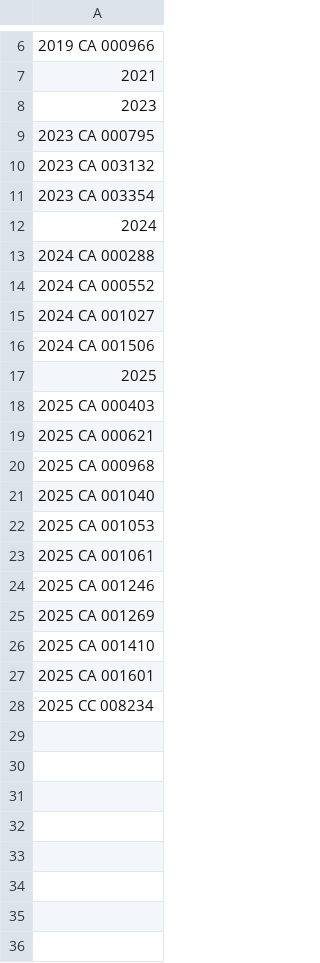
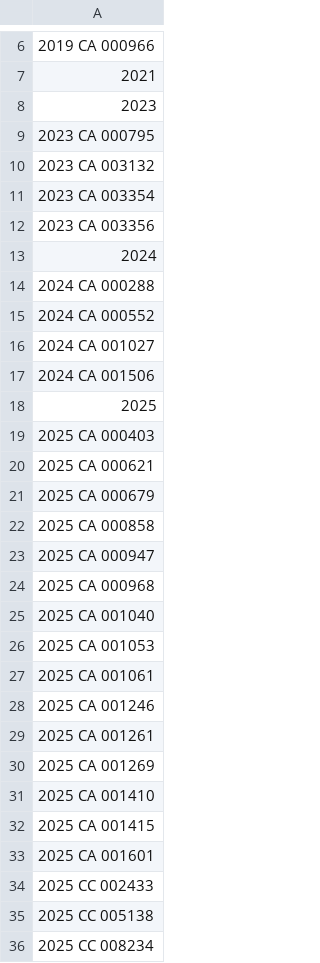
Before and after one commit to figlesias7/realforeclose-escambia, a CSV file: data/all_seen.csv, drawn as a sheet; only a part is shown, gaps mark what is left out.

```diff
--- a/data/all_seen.csv
+++ b/data/all_seen.csv
@@ -11,2 +11,3 @@
 2023 CA 003354
+2023 CA 003356
 2024
@@ -19,2 +20,5 @@
 2025 CA 000621
+2025 CA 000679
+2025 CA 000858
+2025 CA 000947
 2025 CA 000968
@@ -24,5 +28,9 @@
 2025 CA 001246
+2025 CA 001261
 2025 CA 001269
 2025 CA 001410
+2025 CA 001415
 2025 CA 001601
+2025 CC 002433
+2025 CC 005138
 2025 CC 008234
```
Also changed, not shown: data/event_log.csv, 3 other files.
